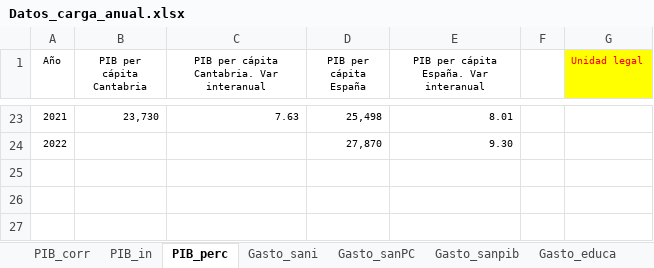
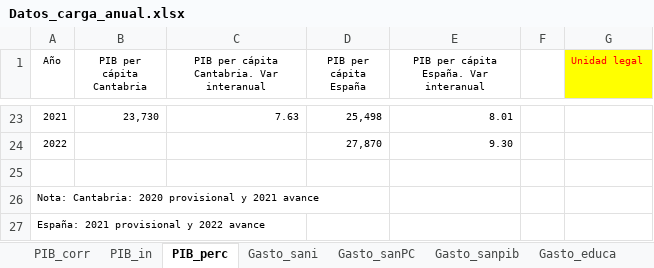
Before and after one commit to icane/economic-indicators, an Excel workbook: etl/data/input/Datos_carga_anual.xlsx, sheet PIB_perc, drawn as a sheet; only a part is shown, gaps mark what is left out; values as stored, in another font and other column widths than the file's, no borders; the diff names each change by its address in the sheet, - before the commit and + after, or states it on an @@ line.

```diff
--- a/etl/data/input/Datos_carga_anual.xlsx (sheet PIB_perc)
+++ b/etl/data/input/Datos_carga_anual.xlsx (sheet PIB_perc)
+row 25: (empty)
+row 26: Nota: Cantabria: 2020 provisional y 2021 avance
+row 27: España: 2021 provisional y 2022 avance
```
Also changed, not shown: sheet Gasto_educa_pib, sheet PIB_corr, sheet Gasto_sanPC, sheet PIB_in, sheet Gasto I+D, etl/data/input/Datos_carga_mensual.xlsx, etl/data/input/Datos_carga_trimestral.xlsx, 4 other files.
